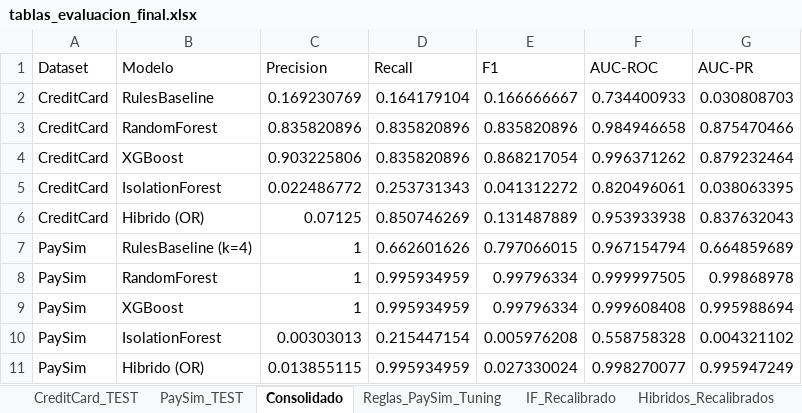
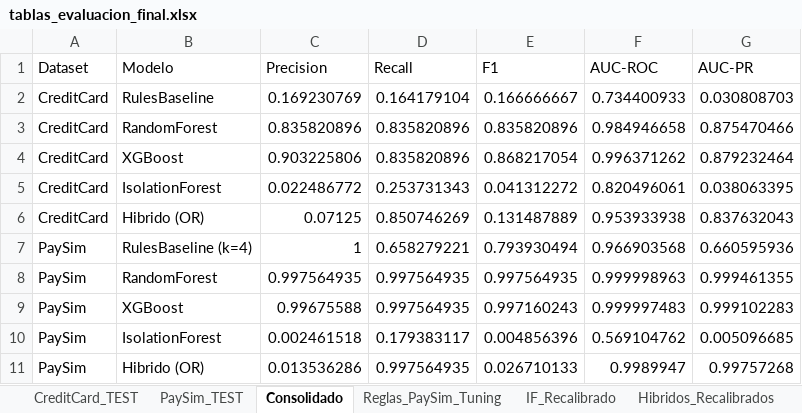
Before and after one commit to Cesaredmyt/fraud-detection-itm, an Excel workbook: reports/tablas_evaluacion_final.xlsx, sheet Consolidado, drawn as a sheet; values as stored, in another font and other column widths than the file's, no borders; removed rows and columns are numbered as before the commit, all else as after; the diff names each change by its address in the sheet, - before the commit and + after, or states it on an @@ line.

```diff
--- a/reports/tablas_evaluacion_final.xlsx (sheet Consolidado)
+++ b/reports/tablas_evaluacion_final.xlsx (sheet Consolidado)
-D7 (Recall): 0.662601626
+D7 (Recall): 0.658279221
-E7 (F1): 0.797066015
+E7 (F1): 0.793930494
-F7 (AUC-ROC): 0.967154794
+F7 (AUC-ROC): 0.966903568
-G7 (AUC-PR): 0.664859689
+G7 (AUC-PR): 0.660595936
-row 8: PaySim | RandomForest | 1 | 0.995934959 | 0.99796334 | 0.999997505 | 0.99868978
-row 9: PaySim | XGBoost | 1 | 0.995934959 | 0.99796334 | 0.999608408 | 0.995988694
-row 10: PaySim | IsolationForest | 0.00303013 | 0.215447154 | 0.005976208 | 0.558758328 | 0.004321102
-row 11: PaySim | Hibrido (OR) | 0.013855115 | 0.995934959 | 0.027330024 | 0.998270077 | 0.995947249
+row 8: PaySim | RandomForest | 0.997564935 | 0.997564935 | 0.997564935 | 0.999998963 | 0.999461355
+row 9: PaySim | XGBoost | 0.99675588 | 0.997564935 | 0.997160243 | 0.999997483 | 0.999102283
+row 10: PaySim | IsolationForest | 0.002461518 | 0.179383117 | 0.004856396 | 0.569104762 | 0.005096685
+row 11: PaySim | Hibrido (OR) | 0.013536286 | 0.997564935 | 0.026710133 | 0.9989947 | 0.99757268
```
Also changed, not shown: sheet Hibridos_Recalibrados, sheet IF_Recalibrado, sheet PaySim_TEST, sheet Reglas_PaySim_Tuning, 2 other files.
